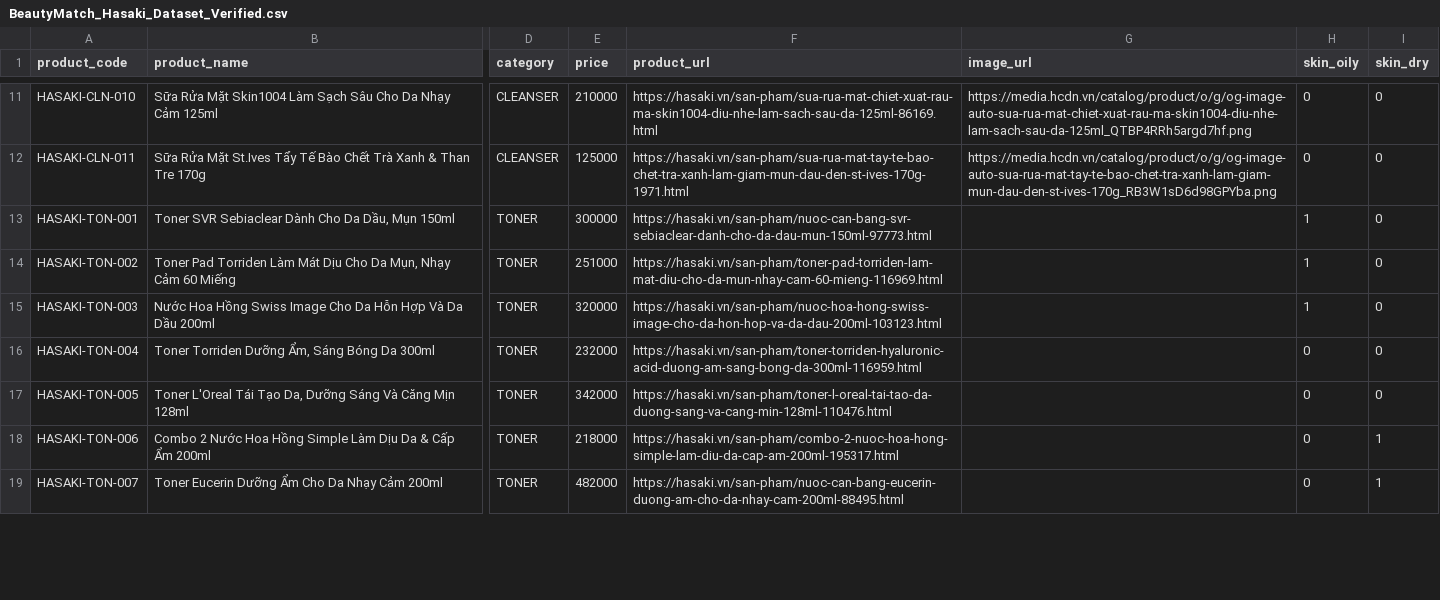
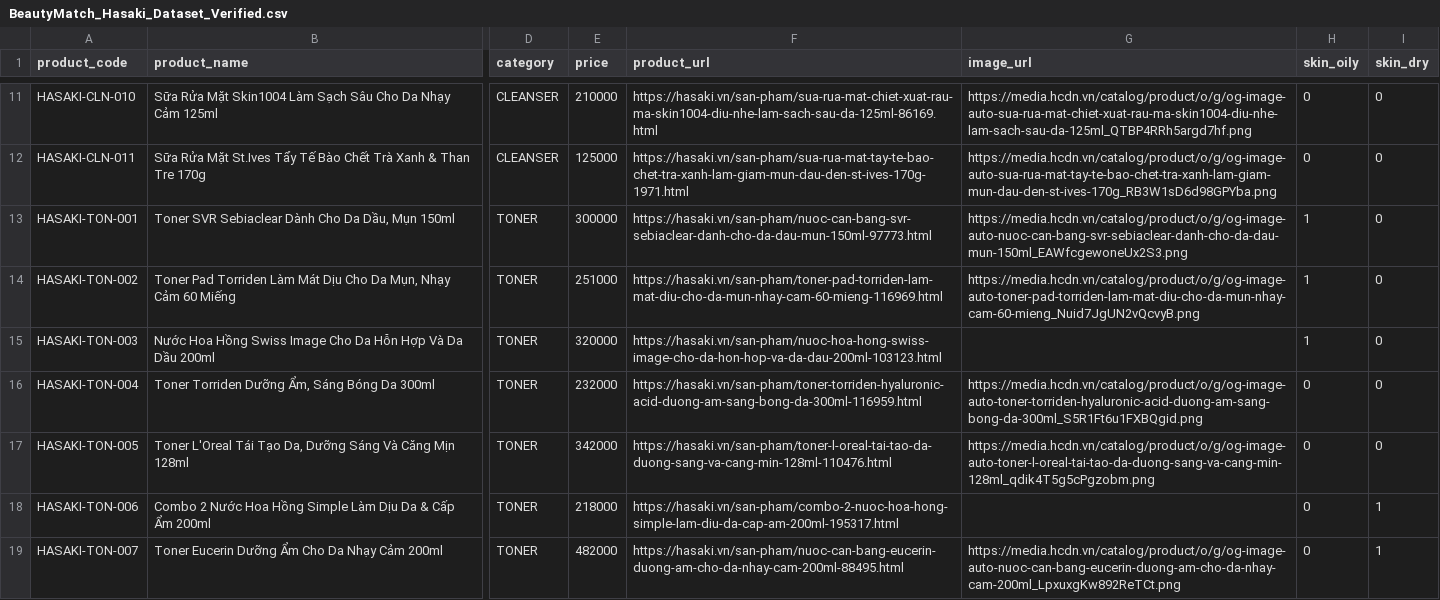
Before and after one commit to tnghi2211/beautymatch, a CSV file: data/BeautyMatch_Hasaki_Dataset_Verified.csv, drawn as a sheet; only a part is shown, gaps mark what is left out; the diff covers the shown part only; the diff names each change by its address in the sheet, - before the commit and + after, or states it on an @@ line.

Commit message:
data: update Hasaki product image URLs

```diff
--- a/data/BeautyMatch_Hasaki_Dataset_Verified.csv
+++ b/data/BeautyMatch_Hasaki_Dataset_Verified.csv
-G13 (image_url): (empty)
+G13 (image_url): https://media.hcdn.vn/catalog/product/o/g/og-image-auto-nuoc-can-bang-svr-sebiaclear-danh-cho-da-dau-mun-150ml_EAWfcgewoneUx2S3.png
-G14 (image_url): (empty)
+G14 (image_url): https://media.hcdn.vn/catalog/product/o/g/og-image-auto-toner-pad-torriden-lam-mat-diu-cho-da-mun-nhay-cam-60-mieng_Nuid7JgUN2vQcvyB.png
-G16 (image_url): (empty)
+G16 (image_url): https://media.hcdn.vn/catalog/product/o/g/og-image-auto-toner-torriden-hyaluronic-acid-duong-am-sang-bong-da-300ml_S5R1Ft6u1FXBQgid.png
-G17 (image_url): (empty)
+G17 (image_url): https://media.hcdn.vn/catalog/product/o/g/og-image-auto-toner-l-oreal-tai-tao-da-duong-sang-va-cang-min-128ml_qdik4T5g5cPgzobm.png
-G19 (image_url): (empty)
+G19 (image_url): https://media.hcdn.vn/catalog/product/o/g/og-image-auto-nuoc-can-bang-eucerin-duong-am-cho-da-nhay-cam-200ml_LpxuxgKw892ReTCt.png
```
Also changed, not shown: 33 edited cells elsewhere in this file.
